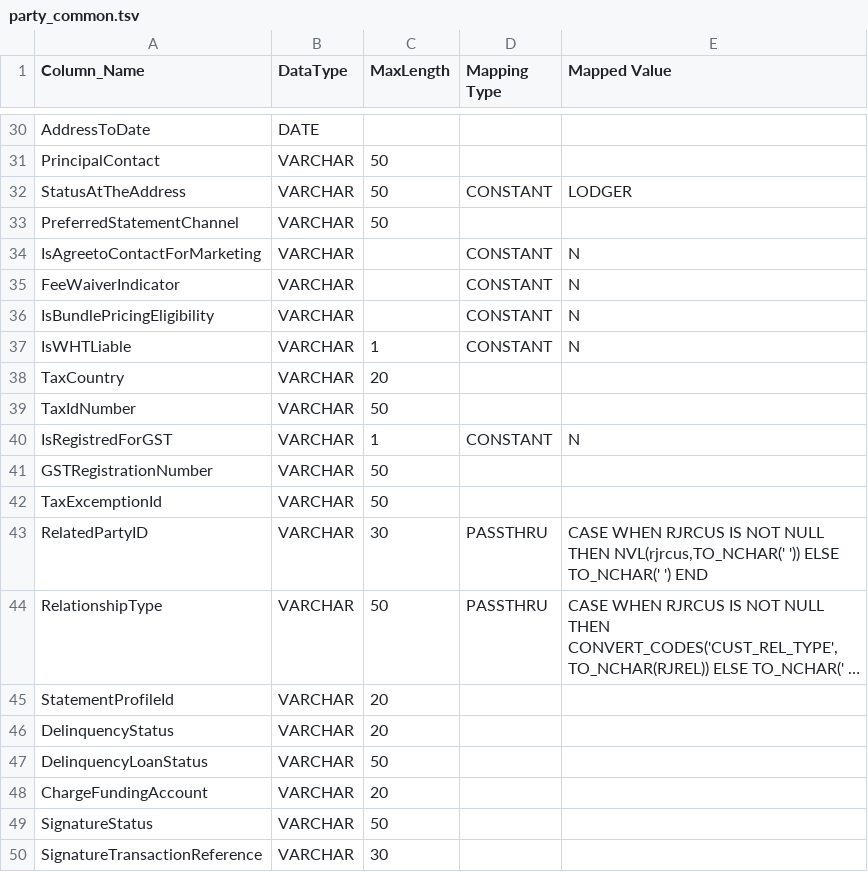
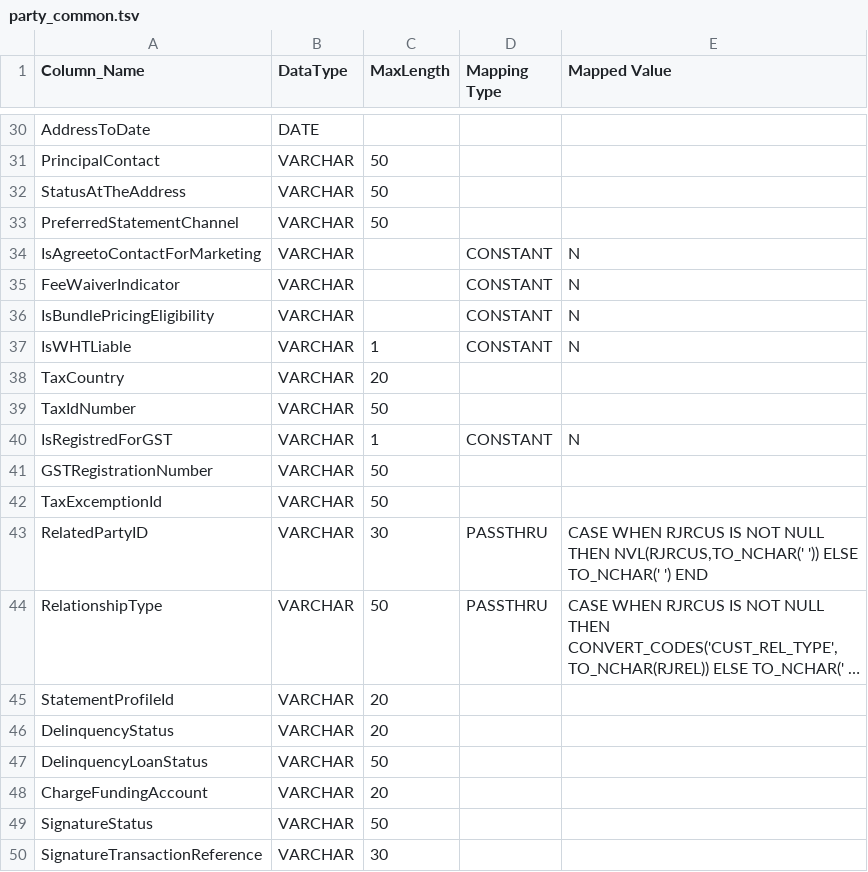
Before and after one commit to ennovatenow/precision-100-migration-templates, a TSV file: mixed-eq3-essence/containers/transform-eq3-essence-customer/party_common.tsv, drawn as a sheet; only a part is shown, gaps mark what is left out; long unchanged cells end in …; the diff names each change by its address in the sheet, - before the commit and + after, or states it on an @@ line.

Commit message:
Update party_common.tsv

```diff
--- a/mixed-eq3-essence/containers/transform-eq3-essence-customer/party_common.tsv
+++ b/mixed-eq3-essence/containers/transform-eq3-essence-customer/party_common.tsv
-D32 (Mapping Type): CONSTANT
+D32 (Mapping Type): (empty)
-E32 (Mapped Value): LODGER
+E32 (Mapped Value): (empty)
-E43 (Mapped Value): …NULL THEN NVL(rjrcus,TO_NCHAR(' ')) ELSE…
+E43 (Mapped Value): …NULL THEN NVL(RJRCUS,TO_NCHAR(' ')) ELSE…
```
